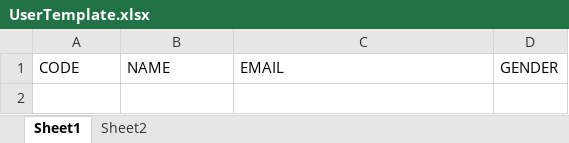
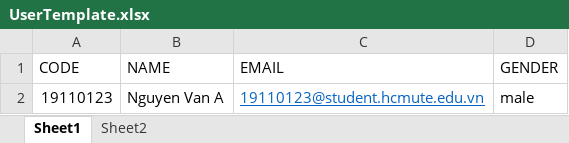
Before and after one commit to hungfq/TLCN, an Excel workbook: packages/backend/public/template/UserTemplate.xlsx, sheet Sheet1, drawn as a sheet; values as stored, in another font and other column widths than the file's, no borders; the diff names each change by its address in the sheet, - before the commit and + after, or states it on an @@ line.

```diff
--- a/packages/backend/public/template/UserTemplate.xlsx (sheet Sheet1)
+++ b/packages/backend/public/template/UserTemplate.xlsx (sheet Sheet1)
+row 2: 19110123 | Nguyen Van A | 19110123@student.hcmute.edu.vn | male
```
Also changed, not shown: sheet Sheet2, packages/backend/public/template/TopicTemplate.xlsx, 8 other files.
